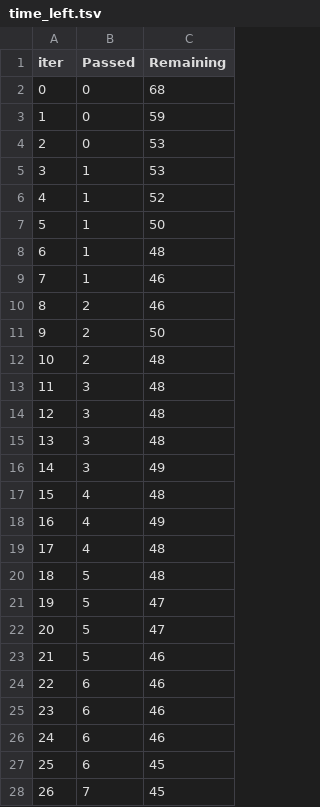
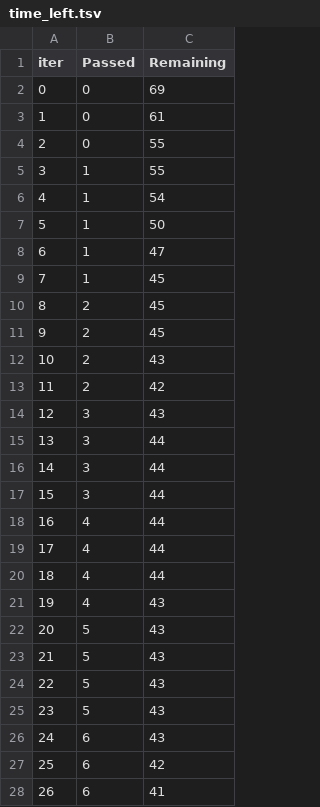
Before and after one commit to AndrewSperansky/mlpromo, a TSV file: catboost_info/time_left.tsv, drawn as a sheet; only a part is shown; the diff covers the shown part only.

```diff
--- a/catboost_info/time_left.tsv
+++ b/catboost_info/time_left.tsv
@@ -1,28 +1,28 @@
 iter	Passed	Remaining
-0	0	68
-1	0	59
-2	0	53
-3	1	53
-4	1	52
+0	0	69
+1	0	61
+2	0	55
+3	1	55
+4	1	54
 5	1	50
-6	1	48
-7	1	46
-8	2	46
-9	2	50
-10	2	48
-11	3	48
-12	3	48
-13	3	48
-14	3	49
-15	4	48
-16	4	49
-17	4	48
-18	5	48
-19	5	47
-20	5	47
-21	5	46
-22	6	46
-23	6	46
-24	6	46
-25	6	45
-26	7	45
+6	1	47
+7	1	45
+8	2	45
+9	2	45
+10	2	43
+11	2	42
+12	3	43
+13	3	44
+14	3	44
+15	3	44
+16	4	44
+17	4	44
+18	4	44
+19	4	43
+20	5	43
+21	5	43
+22	5	43
+23	5	43
+24	6	43
+25	6	42
+26	6	41
```
Also changed, not shown: 119 edited cells elsewhere in this file, 7 other files.
